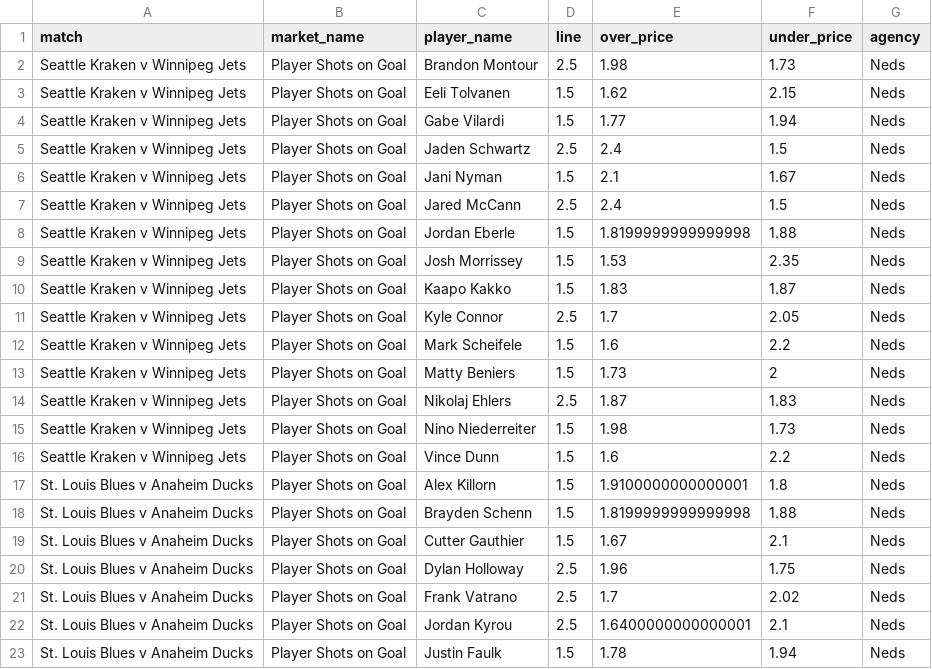
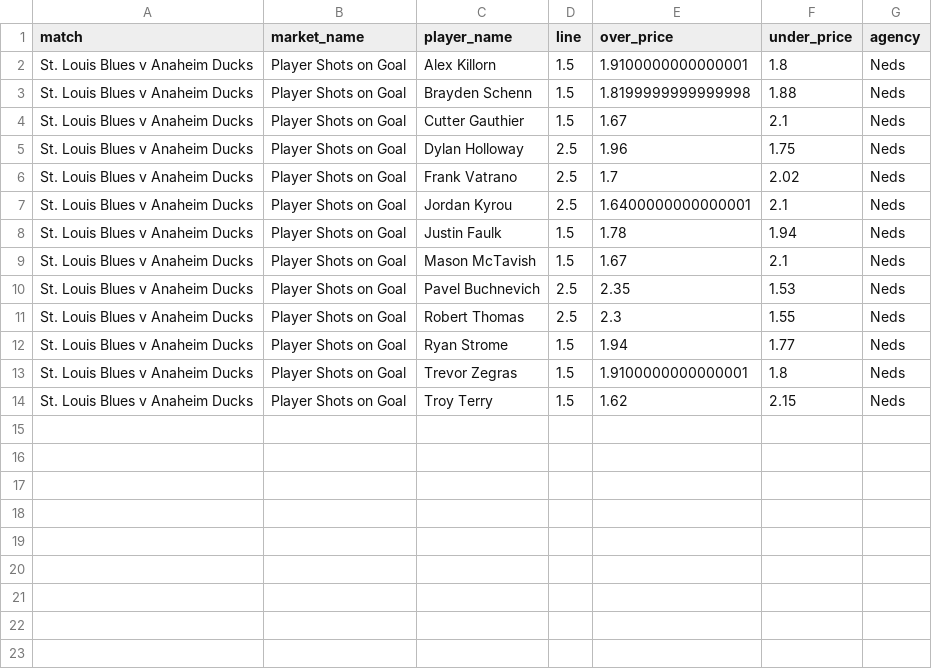
Before and after one commit to jamesbrown1417/NHL, a CSV file: Data/scraped_odds/neds_player_shots_on_goal.csv, drawn as a sheet; only a part is shown; the shorter side is filled out with more unchanged rows; the diff covers the shown part only; the diff names each change by its address in the sheet, - before the commit and + after, or states it on an @@ line.

```diff
--- a/Data/scraped_odds/neds_player_shots_on_goal.csv
+++ b/Data/scraped_odds/neds_player_shots_on_goal.csv
-row 2: Seattle Kraken v Winnipeg Jets | Player Shots on Goal | Brandon Montour | 2.5 | 1.98 | 1.73 | Neds
-row 3: Seattle Kraken v Winnipeg Jets | Player Shots on Goal | Eeli Tolvanen | 1.5 | 1.62 | 2.15 | Neds
-row 4: Seattle Kraken v Winnipeg Jets | Player Shots on Goal | Gabe Vilardi | 1.5 | 1.77 | 1.94 | Neds
-row 5: Seattle Kraken v Winnipeg Jets | Player Shots on Goal | Jaden Schwartz | 2.5 | 2.4 | 1.5 | Neds
-row 6: Seattle Kraken v Winnipeg Jets | Player Shots on Goal | Jani Nyman | 1.5 | 2.1 | 1.67 | Neds
-row 7: Seattle Kraken v Winnipeg Jets | Player Shots on Goal | Jared McCann | 2.5 | 2.4 | 1.5 | Neds
-row 8: Seattle Kraken v Winnipeg Jets | Player Shots on Goal | Jordan Eberle | 1.5 | 1.8199999999999998 | 1.88 | Neds
-row 9: Seattle Kraken v Winnipeg Jets | Player Shots on Goal | Josh Morrissey | 1.5 | 1.53 | 2.35 | Neds
-row 10: Seattle Kraken v Winnipeg Jets | Player Shots on Goal | Kaapo Kakko | 1.5 | 1.83 | 1.87 | Neds
-row 11: Seattle Kraken v Winnipeg Jets | Player Shots on Goal | Kyle Connor | 2.5 | 1.7 | 2.05 | Neds
-row 12: Seattle Kraken v Winnipeg Jets | Player Shots on Goal | Mark Scheifele | 1.5 | 1.6 | 2.2 | Neds
-row 13: Seattle Kraken v Winnipeg Jets | Player Shots on Goal | Matty Beniers | 1.5 | 1.73 | 2 | Neds
-row 14: Seattle Kraken v Winnipeg Jets | Player Shots on Goal | Nikolaj Ehlers | 2.5 | 1.87 | 1.83 | Neds
-row 15: Seattle Kraken v Winnipeg Jets | Player Shots on Goal | Nino Niederreiter | 1.5 | 1.98 | 1.73 | Neds
-row 16: Seattle Kraken v Winnipeg Jets | Player Shots on Goal | Vince Dunn | 1.5 | 1.6 | 2.2 | Neds
```
Also changed, not shown: 11 removed rows elsewhere in this file, Data/BET365_HTML/urls.csv, Data/scraped_odds/neds_player_assists.csv, 30 other files.
